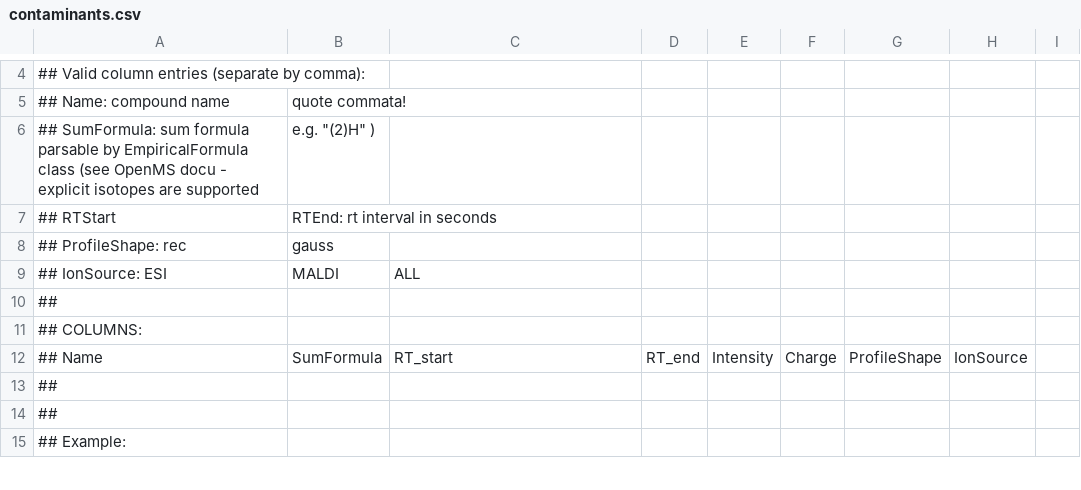
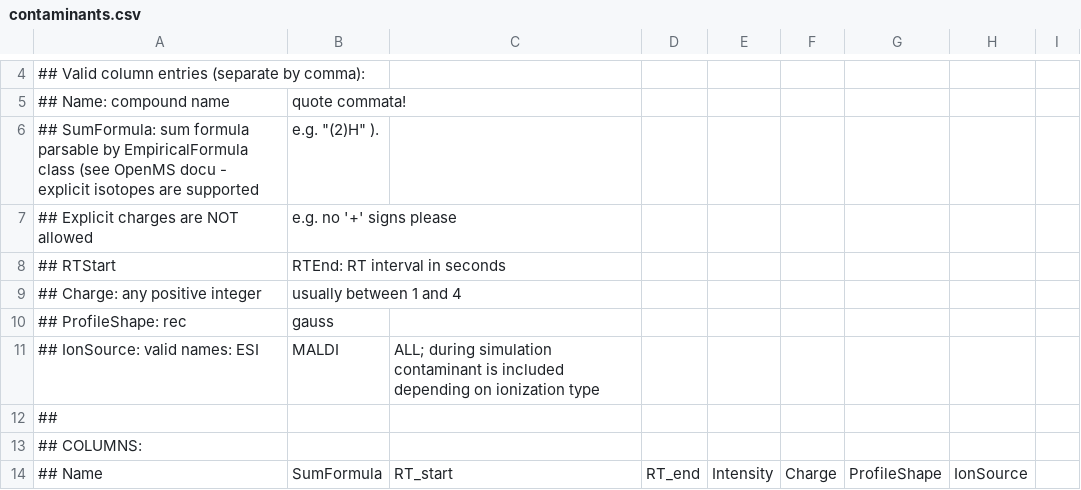
Before and after one commit to sneumann/OpenMS, a CSV file: share/OpenMS/examples/simulation/contaminants.csv, drawn as a sheet; only a part is shown, gaps mark what is left out; the shorter side is filled out with more unchanged rows; removed rows and columns are numbered as before the commit, all else as after; the diff names each change by its address in the sheet, - before the commit and + after, or states it on an @@ line.

Commit message:
** fixed [347]
git-svn-id: https://open-ms.svn.sourceforge.net/svnroot/open-ms/OpenMS@8742 6adb6e08-d915-0410-941f-83917bcadc18

```diff
--- a/share/OpenMS/examples/simulation/contaminants.csv
+++ b/share/OpenMS/examples/simulation/contaminants.csv
-B6: e.g. "(2)H" )
+B6: e.g. "(2)H" ).
+row 7: ## Explicit charges are NOT allowed | e.g. no '+' signs please
-B8: RTEnd: rt interval in seconds
+B8: RTEnd: RT interval in seconds
+row 9: ## Charge: any positive integer | usually between 1 and 4
-row 9: ## IonSource: ESI | MALDI | ALL
+row 11: ## IonSource: valid names: ESI | MALDI | ALL; during simulation contaminant is included depending on ionization type
```
Also changed, not shown: 2 other files.
